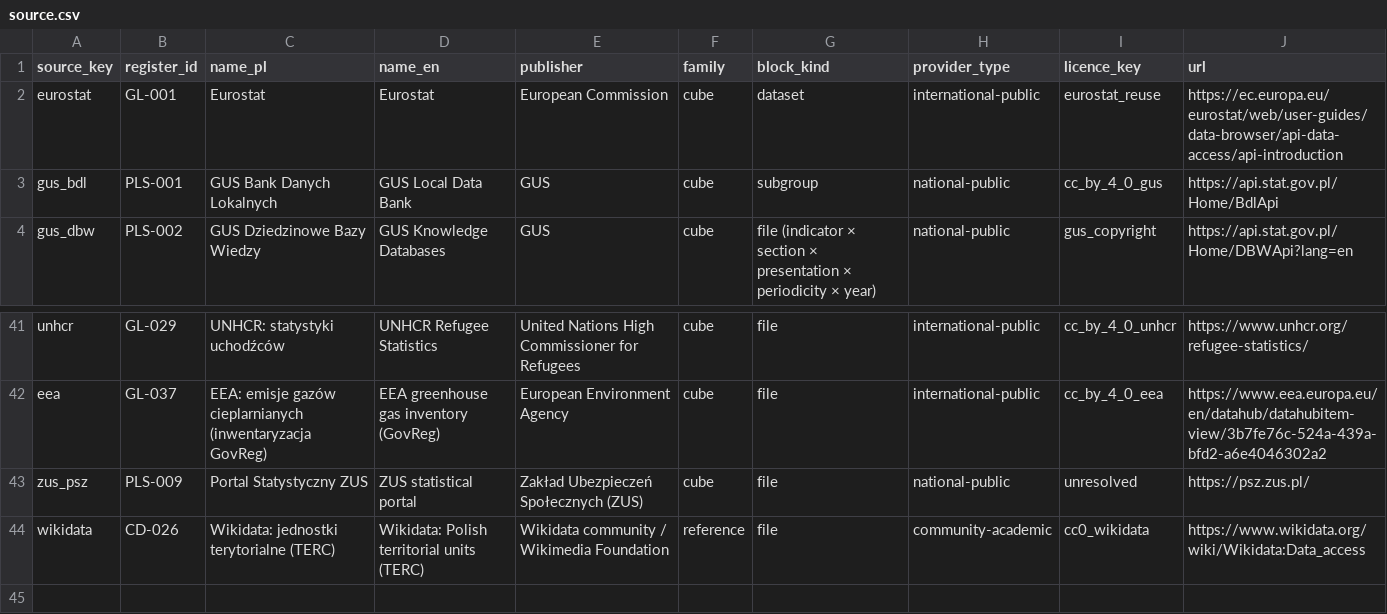
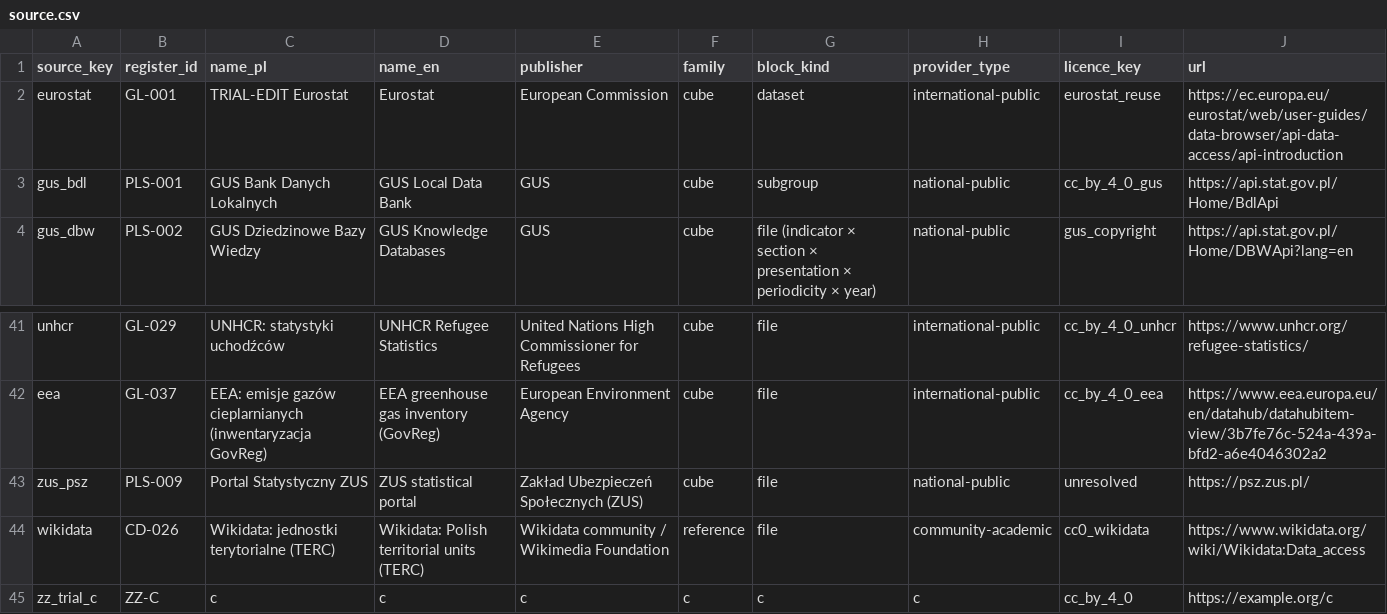
Before and after one commit to zohelo/zohelo-data, a CSV file: warehouse/seeds/source.csv, drawn as a sheet; only a part is shown, gaps mark what is left out.

```diff
--- a/warehouse/seeds/source.csv
+++ b/warehouse/seeds/source.csv
@@ -1,3 +1,3 @@
 source_key,register_id,name_pl,name_en,publisher,family,block_kind,provider_type,licence_key,url
-eurostat,GL-001,Eurostat,Eurostat,European Commission,cube,dataset,international-public,eurostat_reuse,https://ec.europa.eu/eurostat/web/user-guides/data-browser/api-data-access/api-introduction
+eurostat,GL-001,TRIAL-EDIT Eurostat,Eurostat,European Commission,cube,dataset,international-public,eurostat_reuse,https://ec.europa.eu/eurostat/web/user-guides/data-browser/api-data-access/api-introduction
 gus_bdl,PLS-001,GUS Bank Danych Lokalnych,GUS Local Data Bank,GUS,cube,subgroup,national-public,cc_by_4_0_gus,https://api.stat.gov.pl/Home/BdlApi
@@ -44 +44,2 @@ zus_psz,PLS-009,Portal Statystyczny ZUS,ZUS statistical portal,Zakład Ubezpiecz
 wikidata,CD-026,Wikidata: jednostki terytorialne (TERC),Wikidata: Polish territorial units (TERC),Wikidata community / Wikimedia Foundation,reference,file,community-academic,cc0_wikidata,https://www.wikidata.org/wiki/Wikidata:Data_access
+zz_trial_c,ZZ-C,c,c,c,c,c,c,cc_by_4_0,https://example.org/c
```
